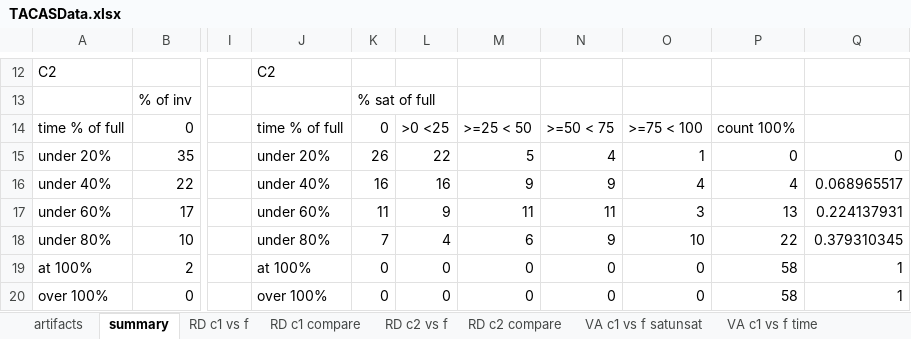
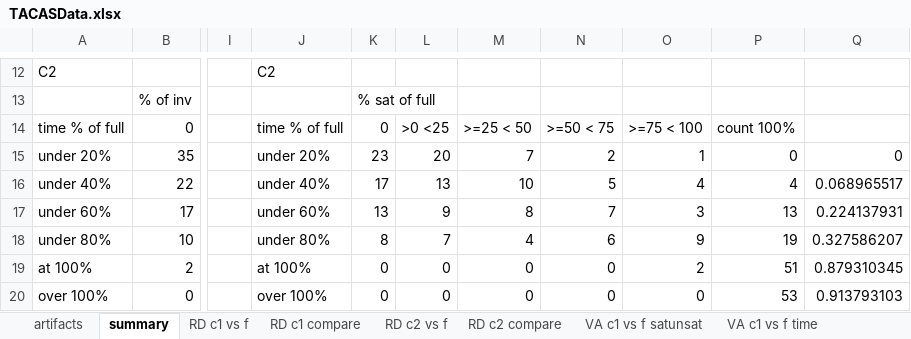
Before and after one commit to fmsea/StaticIcedTea, an Excel workbook: TACASData.xlsx, sheet summary, drawn as a sheet; only a part is shown, gaps mark what is left out; values as stored, in another font and other column widths than the file's, no borders; the diff covers the shown part only; the diff names each change by its address in the sheet, - before the commit and + after, or states it on an @@ line.

```diff
--- a/TACASData.xlsx (sheet summary)
+++ b/TACASData.xlsx (sheet summary)
-K15: 26
+K15: 23
-L15: 22
+L15: 20
-M15: 5
+M15: 7
-N15: 4
+N15: 2
-K16: 16
+K16: 17
-L16: 16
+L16: 13
-M16: 9
+M16: 10
-N16: 9
+N16: 5
-K17: 11
+K17: 13
-M17: 11
+M17: 8
-N17: 11
+N17: 7
-K18: 7
+K18: 8
-L18: 4
+L18: 7
-M18: 6
+M18: 4
-N18: 9
+N18: 6
-O18: 10
+O18: 9
-P18: 22
+P18: 19
-Q18: 0.379310345
+Q18: 0.327586207
-O19: 0
+O19: 2
-P19: 58
+P19: 51
-Q19: 1
+Q19: 0.879310345
-P20: 58
+P20: 53
-Q20: 1
+Q20: 0.913793103
```
Also changed, not shown: 30 edited cells elsewhere in this sheet, sheet VA c2 vs f time, sheet VA c1 vs f time, sheet VA c2 vs f satunsat, sheet VA c2 compare, sheet VA c1 compare, sheet VA c1 vs f satunsat, formulas that keep their value.
